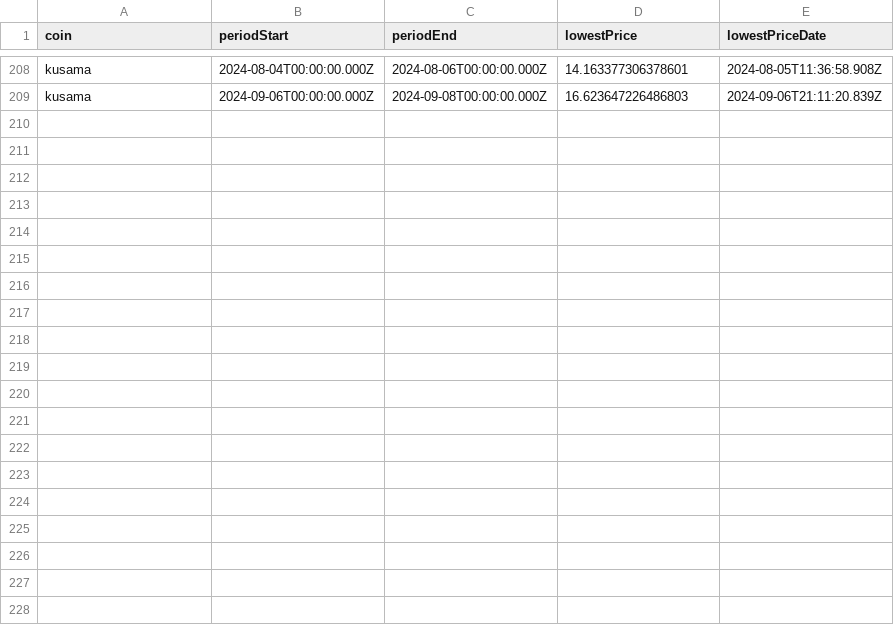
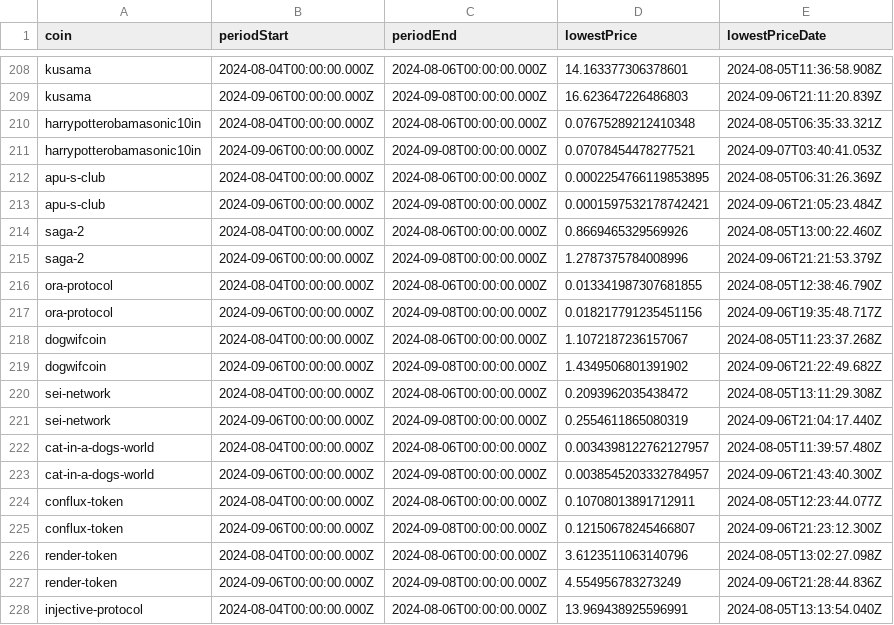
Before and after one commit to 0xmountaintop/coin-strength, a CSV file: results/price_data.csv, drawn as a sheet; only a part is shown, gaps mark what is left out; the diff covers the shown part only.

```diff
--- a/results/price_data.csv
+++ b/results/price_data.csv
@@ -209 +209,20 @@ kusama,2024-08-04T00:00:00.000Z,2024-08-06T00:00:00.000Z,14.163377306378601,2024
 kusama,2024-09-06T00:00:00.000Z,2024-09-08T00:00:00.000Z,16.623647226486803,2024-09-06T21:11:20.839Z
+harrypotterobamasonic10in,2024-08-04T00:00:00.000Z,2024-08-06T00:00:00.000Z,0.07675289212410348,2024-08-05T06:35:33.321Z
+harrypotterobamasonic10in,2024-09-06T00:00:00.000Z,2024-09-08T00:00:00.000Z,0.07078454478277521,2024-09-07T03:40:41.053Z
+apu-s-club,2024-08-04T00:00:00.000Z,2024-08-06T00:00:00.000Z,0.0002254766119853895,2024-08-05T06:31:26.369Z
+apu-s-club,2024-09-06T00:00:00.000Z,2024-09-08T00:00:00.000Z,0.0001597532178742421,2024-09-06T21:05:23.484Z
+saga-2,2024-08-04T00:00:00.000Z,2024-08-06T00:00:00.000Z,0.8669465329569926,2024-08-05T13:00:22.460Z
+saga-2,2024-09-06T00:00:00.000Z,2024-09-08T00:00:00.000Z,1.2787375784008996,2024-09-06T21:21:53.379Z
+ora-protocol,2024-08-04T00:00:00.000Z,2024-08-06T00:00:00.000Z,0.013341987307681855,2024-08-05T12:38:46.790Z
+ora-protocol,2024-09-06T00:00:00.000Z,2024-09-08T00:00:00.000Z,0.018217791235451156,2024-09-06T19:35:48.717Z
+dogwifcoin,2024-08-04T00:00:00.000Z,2024-08-06T00:00:00.000Z,1.1072187236157067,2024-08-05T11:23:37.268Z
+dogwifcoin,2024-09-06T00:00:00.000Z,2024-09-08T00:00:00.000Z,1.4349506801391902,2024-09-06T21:22:49.682Z
+sei-network,2024-08-04T00:00:00.000Z,2024-08-06T00:00:00.000Z,0.2093962035438472,2024-08-05T13:11:29.308Z
+sei-network,2024-09-06T00:00:00.000Z,2024-09-08T00:00:00.000Z,0.2554611865080319,2024-09-06T21:04:17.440Z
+cat-in-a-dogs-world,2024-08-04T00:00:00.000Z,2024-08-06T00:00:00.000Z,0.0034398122762127957,2024-08-05T11:39:57.480Z
+cat-in-a-dogs-world,2024-09-06T00:00:00.000Z,2024-09-08T00:00:00.000Z,0.0038545203332784957,2024-09-06T21:43:40.300Z
+conflux-token,2024-08-04T00:00:00.000Z,2024-08-06T00:00:00.000Z,0.10708013891712911,2024-08-05T12:23:44.077Z
+conflux-token,2024-09-06T00:00:00.000Z,2024-09-08T00:00:00.000Z,0.12150678245466807,2024-09-06T21:23:12.300Z
+render-token,2024-08-04T00:00:00.000Z,2024-08-06T00:00:00.000Z,3.6123511063140796,2024-08-05T13:02:27.098Z
+render-token,2024-09-06T00:00:00.000Z,2024-09-08T00:00:00.000Z,4.554956783273249,2024-09-06T21:28:44.836Z
+injective-protocol,2024-08-04T00:00:00.000Z,2024-08-06T00:00:00.000Z,13.969438925596991,2024-08-05T13:13:54.040Z
```
Also changed, not shown: 19 added rows elsewhere in this file, results/2024/11/2024-11-25.csv.
